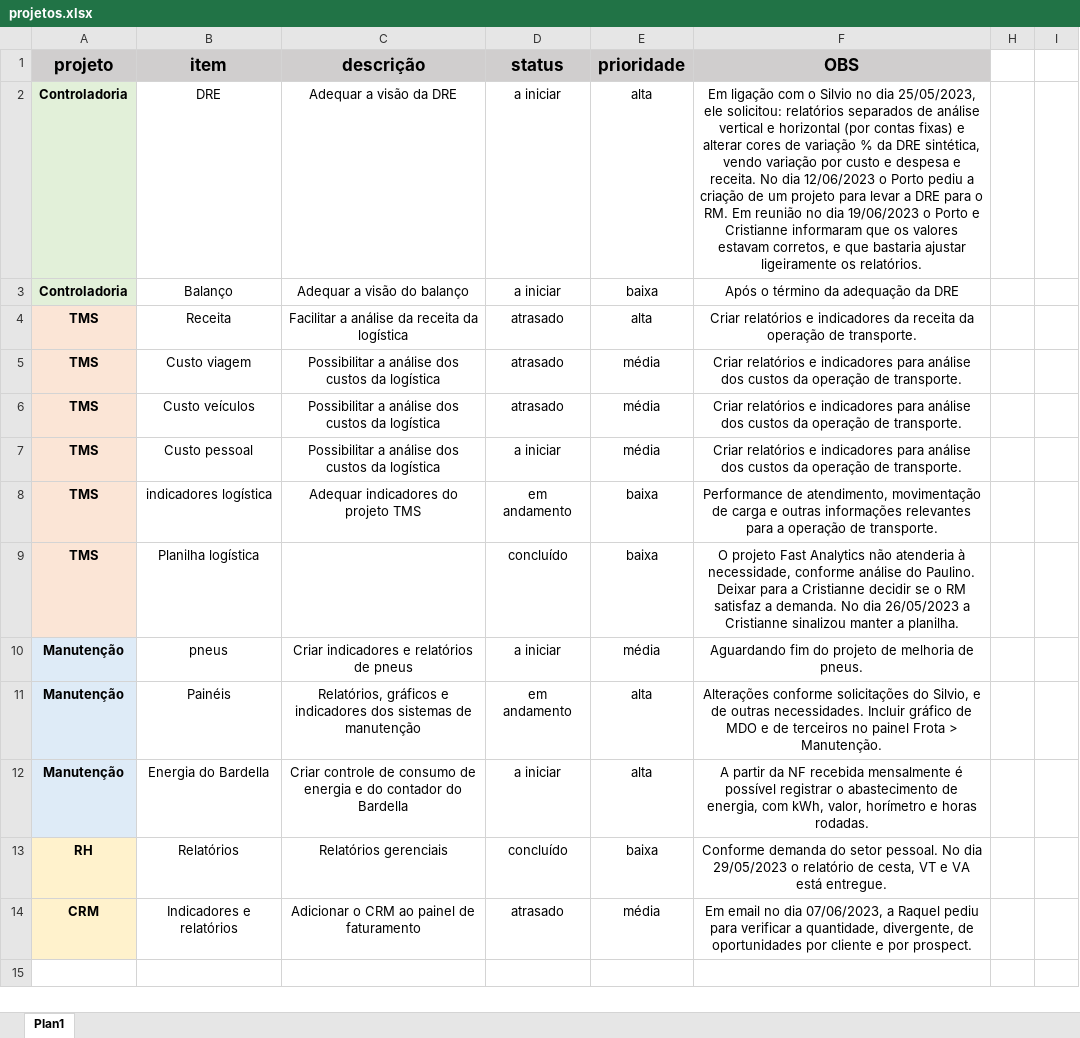
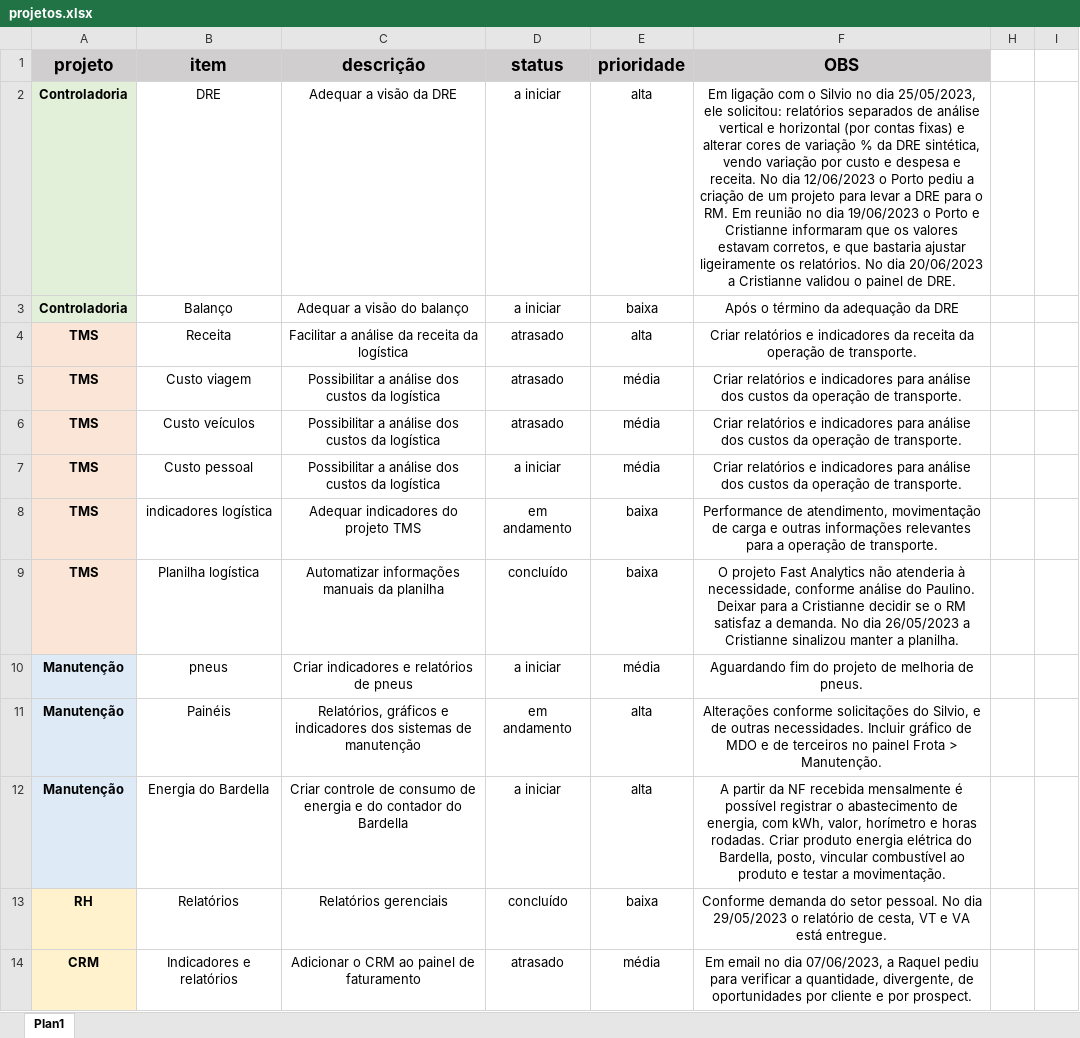
Before and after one commit to MUnilink/cubos, an Excel workbook: projetos.xlsx, sheet Plan1, drawn as a sheet; only a part is shown; values as stored, in another font and other column widths than the file's, no borders; the diff names each change by its address in the sheet, - before the commit and + after, or states it on an @@ line.

Commit message:
att status DRE e OBS do contador do bardella

```diff
--- a/projetos.xlsx (sheet Plan1)
+++ b/projetos.xlsx (sheet Plan1)
-F2 (OBS): …os relatórios.
+F2 (OBS): …os relatórios. No dia 20/06/2023 a Cristianne validou o painel de DRE.
-C9 (descrição): (empty)
+C9 (descrição): Automatizar informações manuais da planilha
-F12 (OBS): …horas rodadas.
+F12 (OBS): …horas rodadas. Criar produto energia elétrica do Bardella, posto, vincular combustível ao produto e testar a movimentação.
```
